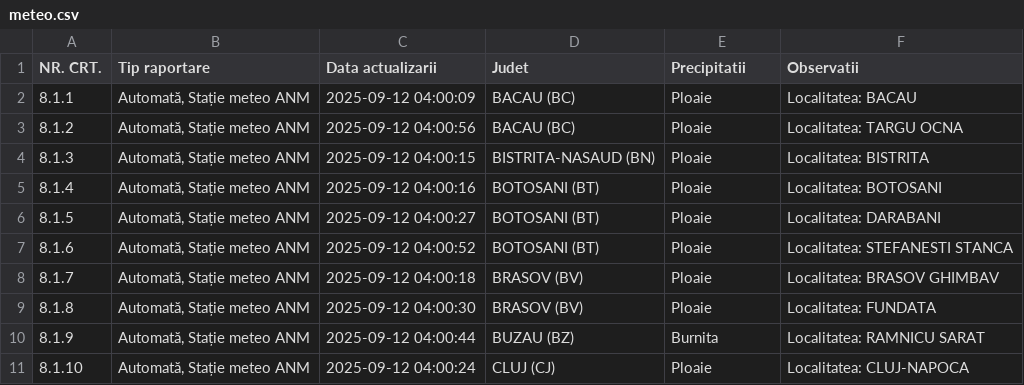
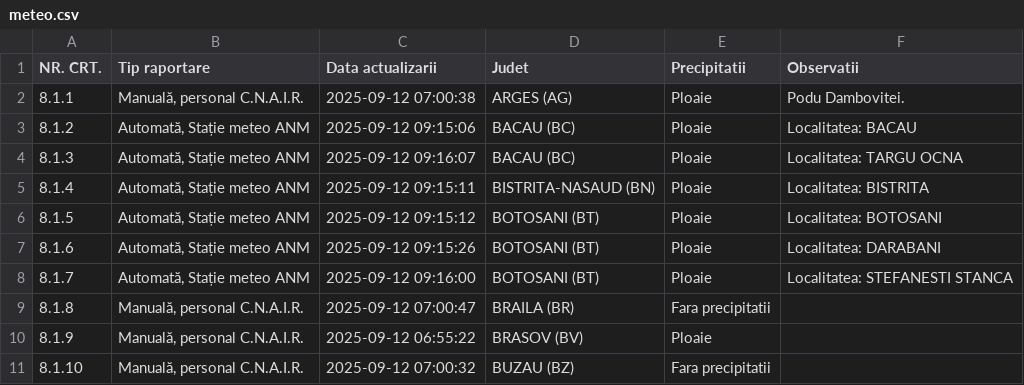
Before and after one commit to gov2-ro/prometeu, a CSV file: data/andnet/csv/meteo.csv, drawn as a sheet; only a part is shown; the diff covers the shown part only.

```diff
--- a/data/andnet/csv/meteo.csv
+++ b/data/andnet/csv/meteo.csv
@@ -1,11 +1,11 @@
 NR. CRT.,Tip raportare,Data actualizarii,Judet,Precipitatii,Observatii
-8.1.1,"Automată, Stație meteo ANM",2025-09-12 04:00:09,BACAU (BC),Ploaie,Localitatea: BACAU
-8.1.2,"Automată, Stație meteo ANM",2025-09-12 04:00:56,BACAU (BC),Ploaie,Localitatea: TARGU OCNA
-8.1.3,"Automată, Stație meteo ANM",2025-09-12 04:00:15,BISTRITA-NASAUD (BN),Ploaie,Localitatea: BISTRITA
-8.1.4,"Automată, Stație meteo ANM",2025-09-12 04:00:16,BOTOSANI (BT),Ploaie,Localitatea: BOTOSANI
-8.1.5,"Automată, Stație meteo ANM",2025-09-12 04:00:27,BOTOSANI (BT),Ploaie,Localitatea: DARABANI
-8.1.6,"Automată, Stație meteo ANM",2025-09-12 04:00:52,BOTOSANI (BT),Ploaie,Localitatea: STEFANESTI STANCA
-8.1.7,"Automată, Stație meteo ANM",2025-09-12 04:00:18,BRASOV (BV),Ploaie,Localitatea: BRASOV GHIMBAV
-8.1.8,"Automată, Stație meteo ANM",2025-09-12 04:00:30,BRASOV (BV),Ploaie,Localitatea: FUNDATA
-8.1.9,"Automată, Stație meteo ANM",2025-09-12 04:00:44,BUZAU (BZ),Burnita,Localitatea: RAMNICU SARAT
-8.1.10,"Automată, Stație meteo ANM",2025-09-12 04:00:24,CLUJ (CJ),Ploaie,Localitatea: CLUJ-NAPOCA
+8.1.1,"Manuală, personal C.N.A.I.R.",2025-09-12 07:00:38,ARGES (AG),Ploaie,Podu Dambovitei.
+8.1.2,"Automată, Stație meteo ANM",2025-09-12 09:15:06,BACAU (BC),Ploaie,Localitatea: BACAU
+8.1.3,"Automată, Stație meteo ANM",2025-09-12 09:16:07,BACAU (BC),Ploaie,Localitatea: TARGU OCNA
+8.1.4,"Automată, Stație meteo ANM",2025-09-12 09:15:11,BISTRITA-NASAUD (BN),Ploaie,Localitatea: BISTRITA
+8.1.5,"Automată, Stație meteo ANM",2025-09-12 09:15:12,BOTOSANI (BT),Ploaie,Localitatea: BOTOSANI
+8.1.6,"Automată, Stație meteo ANM",2025-09-12 09:15:26,BOTOSANI (BT),Ploaie,Localitatea: DARABANI
+8.1.7,"Automată, Stație meteo ANM",2025-09-12 09:16:00,BOTOSANI (BT),Ploaie,Localitatea: STEFANESTI STANCA
+8.1.8,"Manuală, personal C.N.A.I.R.",2025-09-12 07:00:47,BRAILA (BR),Fara precipitatii,
+8.1.9,"Manuală, personal C.N.A.I.R.",2025-09-12 06:55:22,BRASOV (BV),Ploaie,
+8.1.10,"Manuală, personal C.N.A.I.R.",2025-09-12 07:00:32,BUZAU (BZ),Fara precipitatii,
```
Also changed, not shown: 64 edited cells elsewhere in this file, data/andnet/csv/11-lucrări-de-scurtă-durată.csv, data/andnet/csv/situatia-drumurilor-points.csv, 17 other files.
